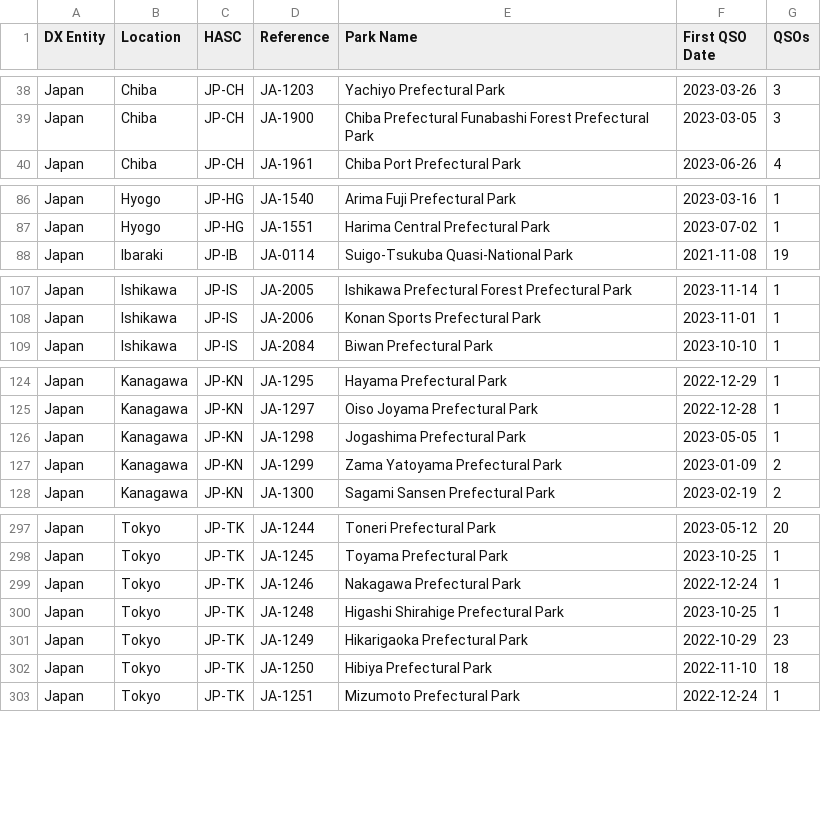
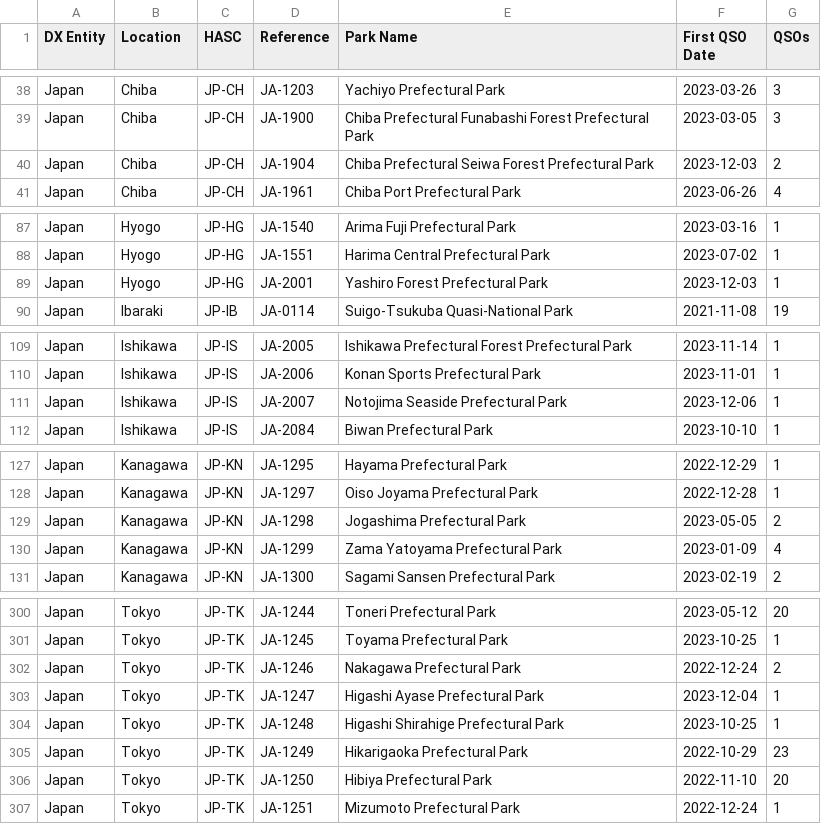
Before and after one commit to tyjcode/y001, a CSV file: hunter_parks.csv, drawn as a sheet; only a part is shown, gaps mark what is left out; the diff covers the shown part only.

```diff
--- a/hunter_parks.csv
+++ b/hunter_parks.csv
@@ -39,2 +39,3 @@
 "Japan","Chiba","JP-CH","JA-1900","Chiba Prefectural Funabashi Forest Prefectural Park","2023-03-05",3
+"Japan","Chiba","JP-CH","JA-1904","Chiba Prefectural Seiwa Forest Prefectural Park","2023-12-03",2
 "Japan","Chiba","JP-CH","JA-1961","Chiba Port Prefectural Park","2023-06-26",4
@@ -87,2 +88,3 @@
 "Japan","Hyogo","JP-HG","JA-1551","Harima Central Prefectural Park","2023-07-02",1
+"Japan","Hyogo","JP-HG","JA-2001","Yashiro Forest Prefectural Park","2023-12-03",1
 "Japan","Ibaraki","JP-IB","JA-0114","Suigo-Tsukuba Quasi-National Park","2021-11-08",19
@@ -108,2 +110,3 @@
 "Japan","Ishikawa","JP-IS","JA-2006","Konan Sports Prefectural Park","2023-11-01",1
+"Japan","Ishikawa","JP-IS","JA-2007","Notojima Seaside Prefectural Park","2023-12-06",1
 "Japan","Ishikawa","JP-IS","JA-2084","Biwan Prefectural Park","2023-10-10",1
@@ -125,4 +128,4 @@
 "Japan","Kanagawa","JP-KN","JA-1297","Oiso Joyama Prefectural Park","2022-12-28",1
-"Japan","Kanagawa","JP-KN","JA-1298","Jogashima Prefectural Park","2023-05-05",1
-"Japan","Kanagawa","JP-KN","JA-1299","Zama Yatoyama Prefectural Park","2023-01-09",2
+"Japan","Kanagawa","JP-KN","JA-1298","Jogashima Prefectural Park","2023-05-05",2
+"Japan","Kanagawa","JP-KN","JA-1299","Zama Yatoyama Prefectural Park","2023-01-09",4
 "Japan","Kanagawa","JP-KN","JA-1300","Sagami Sansen Prefectural Park","2023-02-19",2
@@ -298,6 +301,7 @@
 "Japan","Tokyo","JP-TK","JA-1245","Toyama Prefectural Park","2023-10-25",1
-"Japan","Tokyo","JP-TK","JA-1246","Nakagawa Prefectural Park","2022-12-24",1
+"Japan","Tokyo","JP-TK","JA-1246","Nakagawa Prefectural Park","2022-12-24",2
+"Japan","Tokyo","JP-TK","JA-1247","Higashi Ayase Prefectural Park","2023-12-04",1
 "Japan","Tokyo","JP-TK","JA-1248","Higashi Shirahige Prefectural Park","2023-10-25",1
 "Japan","Tokyo","JP-TK","JA-1249","Hikarigaoka Prefectural Park","2022-10-29",23
-"Japan","Tokyo","JP-TK","JA-1250","Hibiya Prefectural Park","2022-11-10",18
+"Japan","Tokyo","JP-TK","JA-1250","Hibiya Prefectural Park","2022-11-10",20
 "Japan","Tokyo","JP-TK","JA-1251","Mizumoto Prefectural Park","2022-12-24",1
```
Also changed, not shown: 7 edited cells elsewhere in this file.
